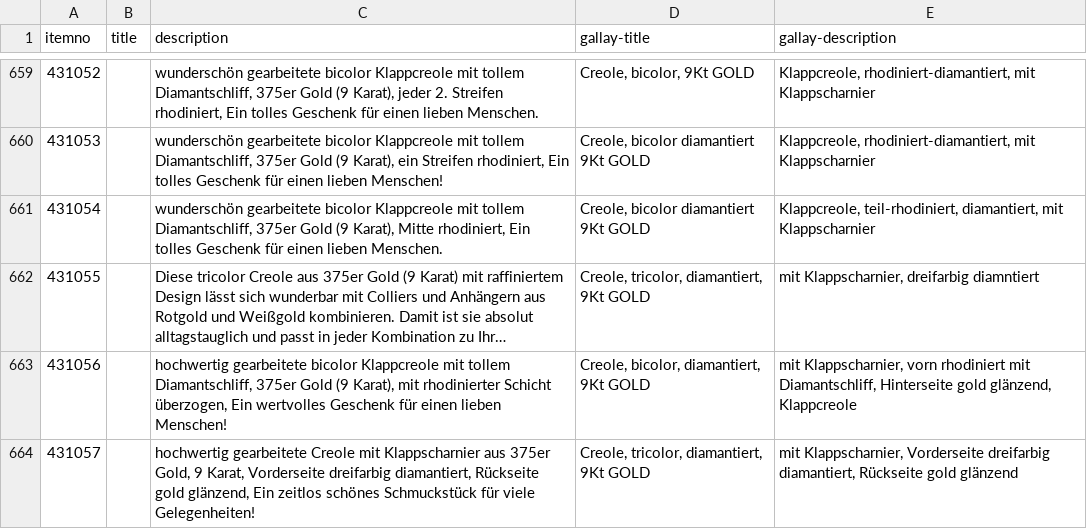
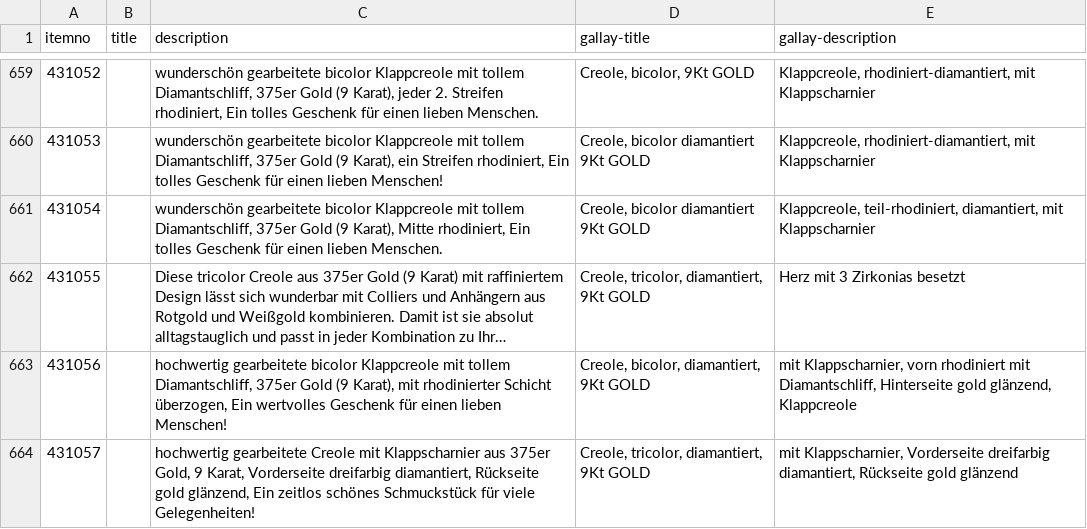
Before and after one commit to cbs68/products, a CSV file: de/gold.csv, drawn as a sheet; only a part is shown, gaps mark what is left out; long unchanged cells end in …; the diff names each change by its address in the sheet, - before the commit and + after, or states it on an @@ line.

```diff
--- a/de/gold.csv
+++ b/de/gold.csv
-E662 (gallay-description): mit Klappscharnier, dreifarbig diamntiert
+E662 (gallay-description): Herz mit 3 Zirkonias besetzt
```
Also changed, not shown: de/fashion.csv, de/silver.csv.
